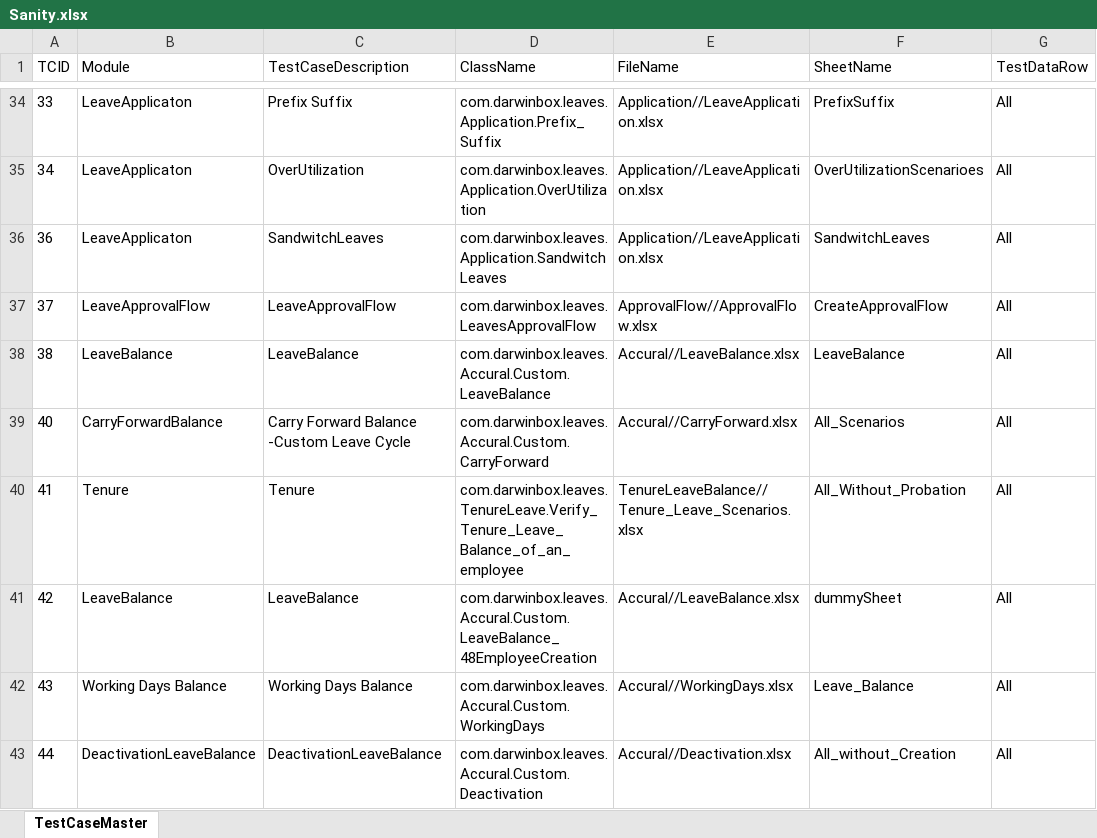
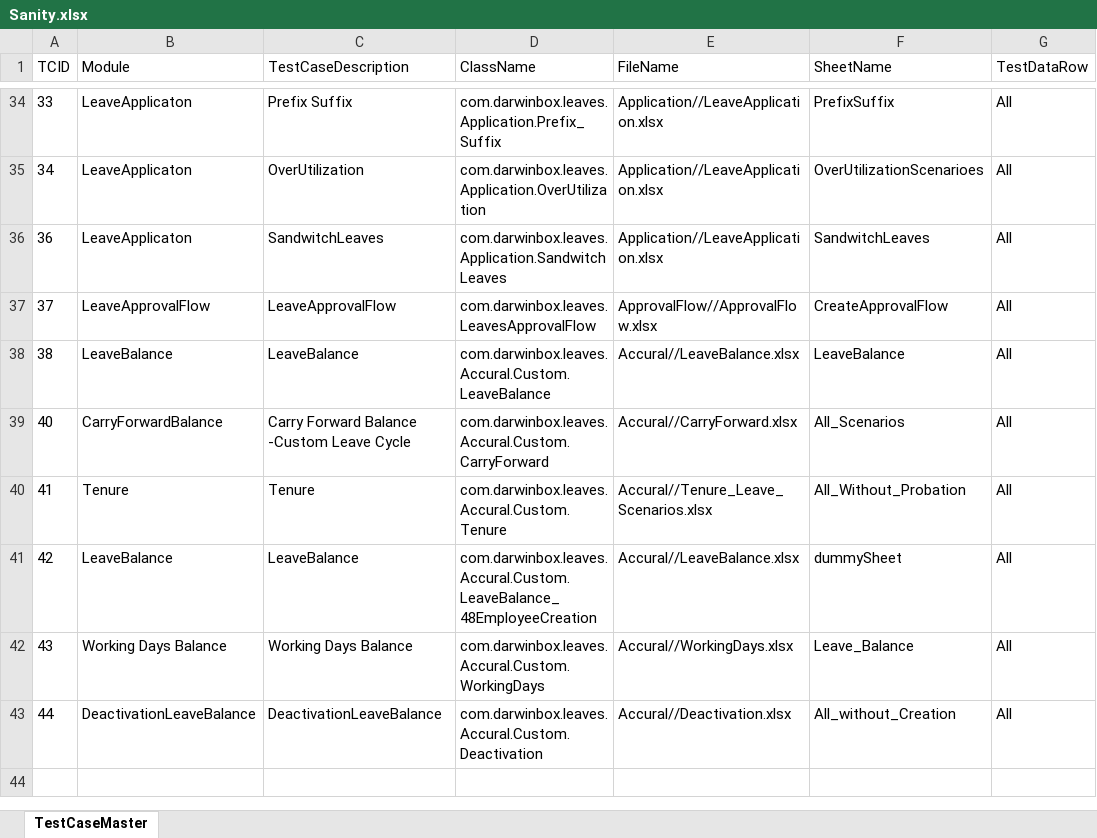
Before and after one commit to sandeepdoddi14/yetendra, an Excel workbook: leave/src/main/resources/Sanity.xlsx, sheet TestCaseMaster, drawn as a sheet; only a part is shown, gaps mark what is left out; values as stored, in another font and other column widths than the file's, no borders; the diff names each change by its address in the sheet, - before the commit and + after, or states it on an @@ line.

Commit message:
tenure

```diff
--- a/leave/src/main/resources/Sanity.xlsx (sheet TestCaseMaster)
+++ b/leave/src/main/resources/Sanity.xlsx (sheet TestCaseMaster)
-D40 (ClassName): com.darwinbox.leaves.TenureLeave.Verify_Tenure_Leave_Balance_of_an_employee
+D40 (ClassName): com.darwinbox.leaves.Accural.Custom.Tenure
-E40 (FileName): TenureLeaveBalance//Tenure_Leave_Scenarios.xlsx
+E40 (FileName): Accural//Tenure_Leave_Scenarios.xlsx
```
Also changed, not shown: leave/src/main/resources/Config.xlsx, 4 other files.
